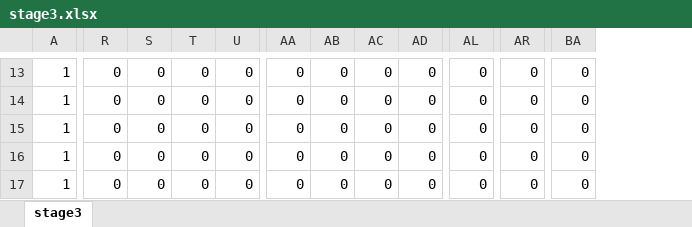
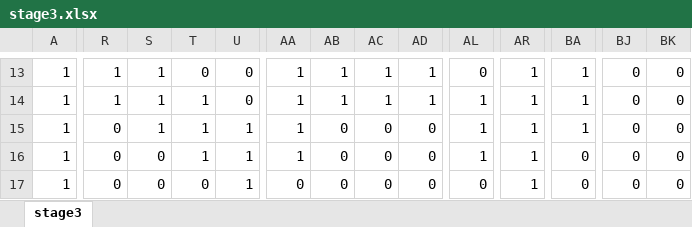
Before and after one commit to TerumiTange/3nen_GT_7, an Excel workbook: 3nen_GT_7/DXlib/DXlib/Assets/Data/stage3.xlsx, sheet stage3, drawn as a sheet; only a part is shown, gaps mark what is left out; values as stored, in another font and other column widths than the file's, no borders; conditional formats not drawn; the diff covers the shown part only; the diff names each change by its address in the sheet, - before the commit and + after, or states it on an @@ line.

```diff
--- a/3nen_GT_7/DXlib/DXlib/Assets/Data/stage3.xlsx (sheet stage3)
+++ b/3nen_GT_7/DXlib/DXlib/Assets/Data/stage3.xlsx (sheet stage3)
+column BJ, rows 13-17: all 0
+column BK, rows 13-17: all 0
-R13:R14: 0
+R13:R14: 1
-S13:S15: 0
+S13:S15: 1
-AA13:AA16: 0
+AA13:AA16: 1
-AB13:AB14: 0
+AB13:AB14: 1
-AC13:AC14: 0
+AC13:AC14: 1
-AD13:AD14: 0
+AD13:AD14: 1
-AR13:AR17: 0
+AR13:AR17: 1
-BA13:BA15: 0
+BA13:BA15: 1
-T14:T16: 0
+T14:T16: 1
-AL14:AL16: 0
+AL14:AL16: 1
-U15:U17: 0
+U15:U17: 1
```
Also changed, not shown: 19 removed rows and 476 edited cells elsewhere in this sheet, 3nen_GT_7/DXlib/DXlib/Assets/Data/EnemyList3.xlsx, 3nen_GT_7/DXlib/DXlib/Assets/Data/EnemyList4.xlsx, 19 other files.
